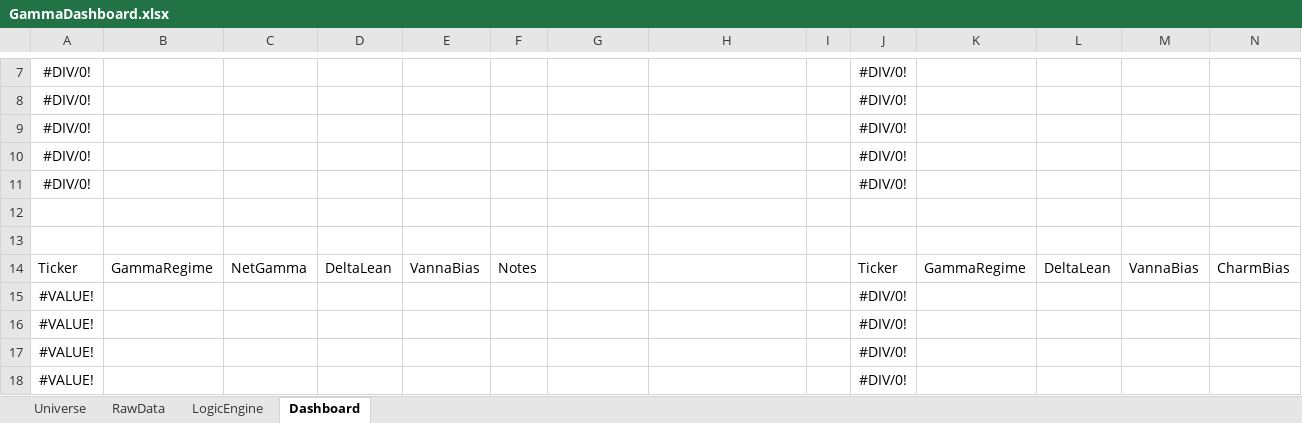
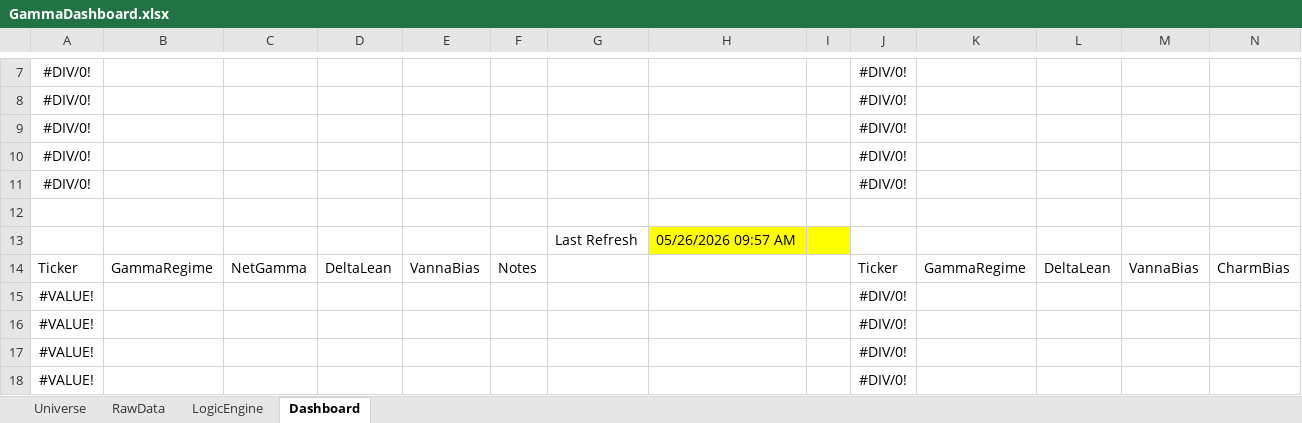
Before and after one commit to michaelpointek/Options_Gamma_Screener, an Excel workbook: GammaDashboard.xlsx, sheet Dashboard, drawn as a sheet; only a part is shown, gaps mark what is left out; values as stored, in another font and other column widths than the file's, no borders; table styles not drawn; rows hold the shown columns only; the diff names each change by its address in the sheet, - before the commit and + after, or states it on an @@ line.

Commit message:
Added Macro-enabled file and more troubleshooting the dashboard

```diff
--- a/GammaDashboard.xlsx (sheet Dashboard)
+++ b/GammaDashboard.xlsx (sheet Dashboard)
-row 13: (empty)
+row 13:  |  |  |  |  |  | Last Refresh | 05/26/2026 09:57 AM
-H13:I13 fill: none
+H13:I13 fill: #FFFF00
```
Also changed, not shown: sheet RawData, sheet LogicEngine, 1 other file.
